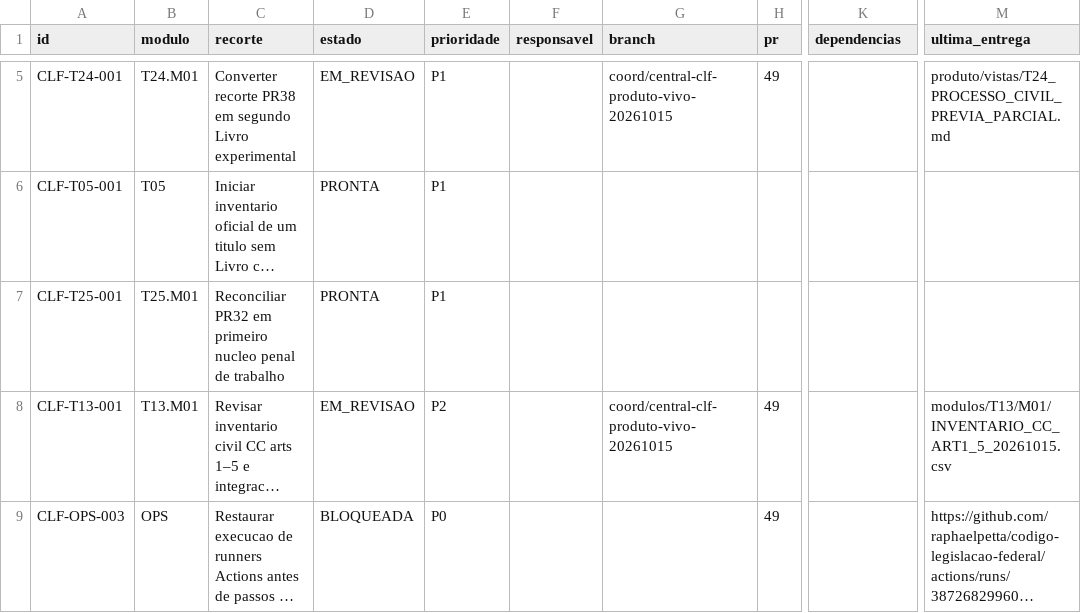
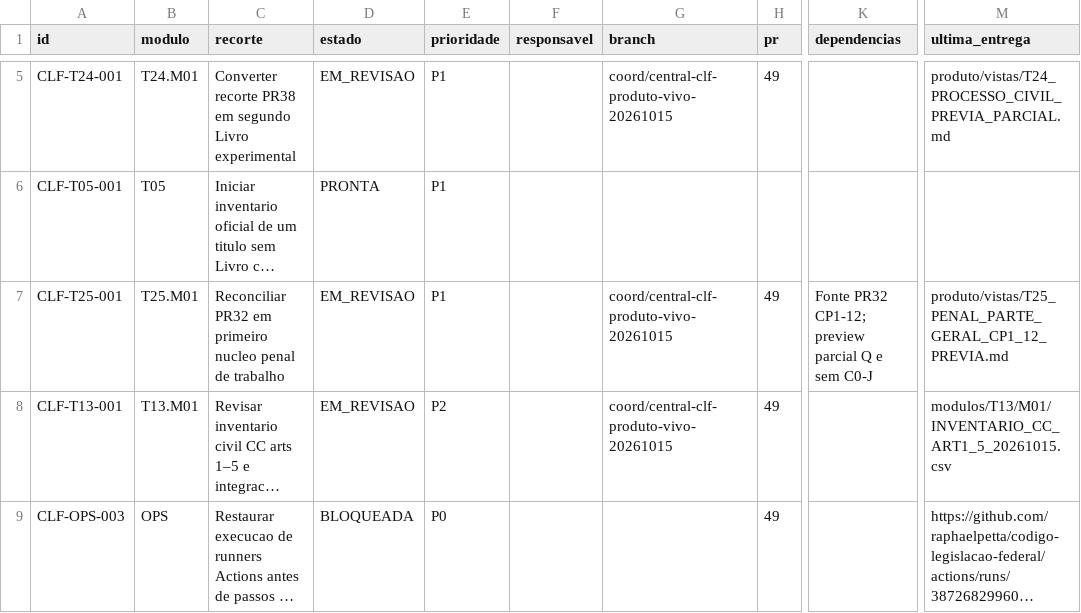
Before and after one commit to raphaelpetta/codigo-legislacao-federal, a CSV file: central/FILA_TRABALHO.csv, drawn as a sheet; only a part is shown, gaps mark what is left out; long unchanged cells end in …; the diff names each change by its address in the sheet, - before the commit and + after, or states it on an @@ line.

Commit message:
coord(clf): reconhecer T25 CP1-12 como minuta experimental em revisao, sem homologacao

```diff
--- a/central/FILA_TRABALHO.csv
+++ b/central/FILA_TRABALHO.csv
-D7 (estado): PRONTA
+D7 (estado): EM_REVISAO
-G7 (branch): (empty)
+G7 (branch): coord/central-clf-produto-vivo-20261015
-H7 (pr): (empty)
+H7 (pr): 49
-K7 (dependencias): (empty)
+K7 (dependencias): Fonte PR32 CP1-12; preview parcial Q e sem C0-J
-M7 (ultima_entrega): (empty)
+M7 (ultima_entrega): produto/vistas/T25_PENAL_PARTE_GERAL_CP1_12_PREVIA.md
```
